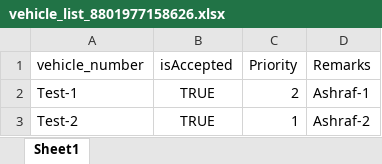
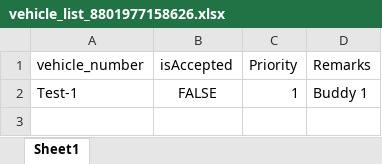
Before and after one commit to ashrafakib02/AutoMsgWp, an Excel workbook: vehicle_list_8801977158626.xlsx, sheet Sheet1, drawn as a sheet; values as stored, in another font and other column widths than the file's, no borders; removed rows and columns are numbered as before the commit, all else as after; the diff names each change by its address in the sheet, - before the commit and + after, or states it on an @@ line.

```diff
--- a/vehicle_list_8801977158626.xlsx (sheet Sheet1)
+++ b/vehicle_list_8801977158626.xlsx (sheet Sheet1)
-row 2: Test-1 | TRUE | 2 | Ashraf-1
-row 3: Test-2 | TRUE | 1 | Ashraf-2
+row 2: Test-1 | FALSE | 1 | Buddy 1
```
Also changed, not shown: 6 other files.
